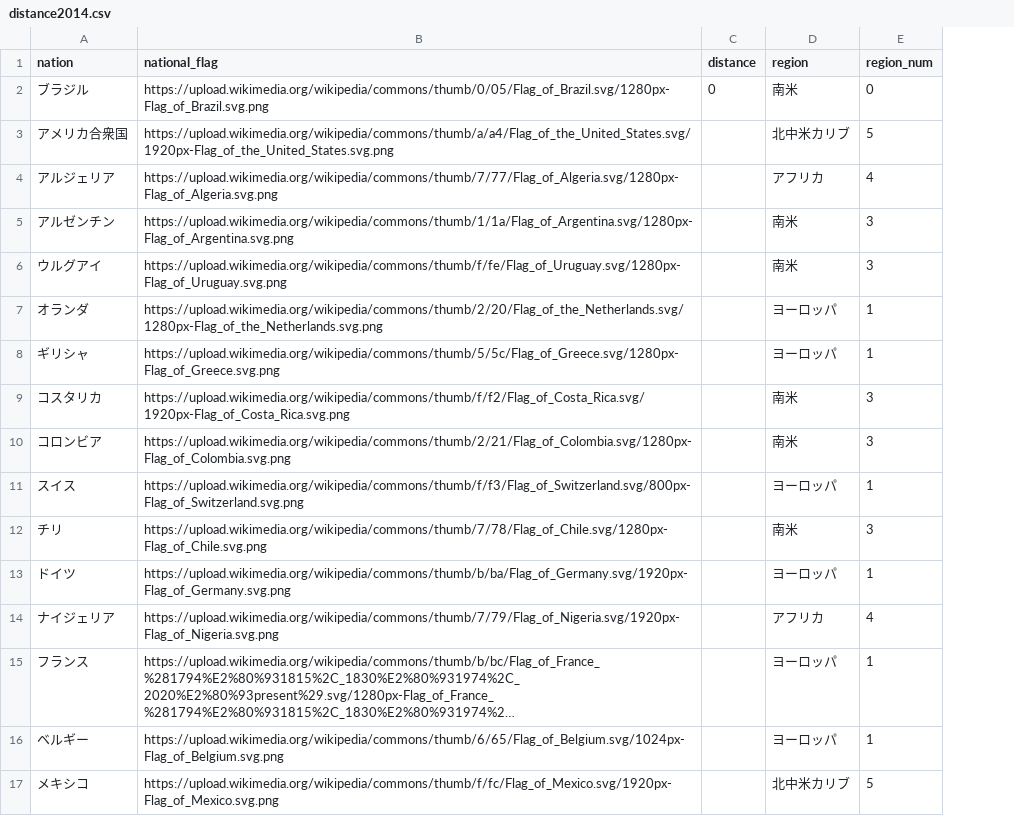
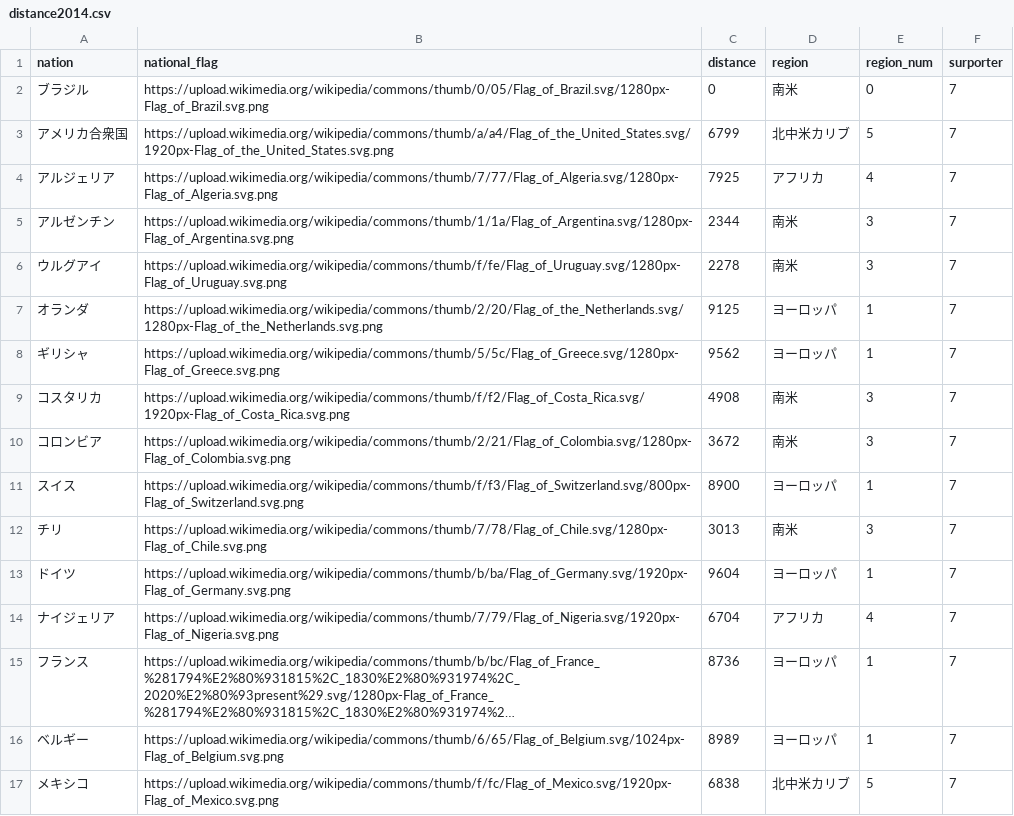
Before and after one commit to ueda0913/infovis, a CSV file: dataset/nations_data/distance2014.csv, drawn as a sheet; long unchanged cells end in …; the diff names each change by its address in the sheet, - before the commit and + after, or states it on an @@ line.

```diff
--- a/dataset/nations_data/distance2014.csv
+++ b/dataset/nations_data/distance2014.csv
+column F (surporter), rows 2-17: all 7
-C3 (distance): (empty)
+C3 (distance): 6799
-C4 (distance): (empty)
+C4 (distance): 7925
-C5 (distance): (empty)
+C5 (distance): 2344
-C6 (distance): (empty)
+C6 (distance): 2278
-C7 (distance): (empty)
+C7 (distance): 9125
-C8 (distance): (empty)
+C8 (distance): 9562
-C9 (distance): (empty)
+C9 (distance): 4908
-C10 (distance): (empty)
+C10 (distance): 3672
-C11 (distance): (empty)
+C11 (distance): 8900
-C12 (distance): (empty)
+C12 (distance): 3013
-C13 (distance): (empty)
+C13 (distance): 9604
-C14 (distance): (empty)
+C14 (distance): 6704
-C15 (distance): (empty)
+C15 (distance): 8736
-C16 (distance): (empty)
+C16 (distance): 8989
-C17 (distance): (empty)
+C17 (distance): 6838
```
Also changed, not shown: dataset/nations_data/distance2010.csv, dataset/nations_data/distance2018.csv, 1 other file.
